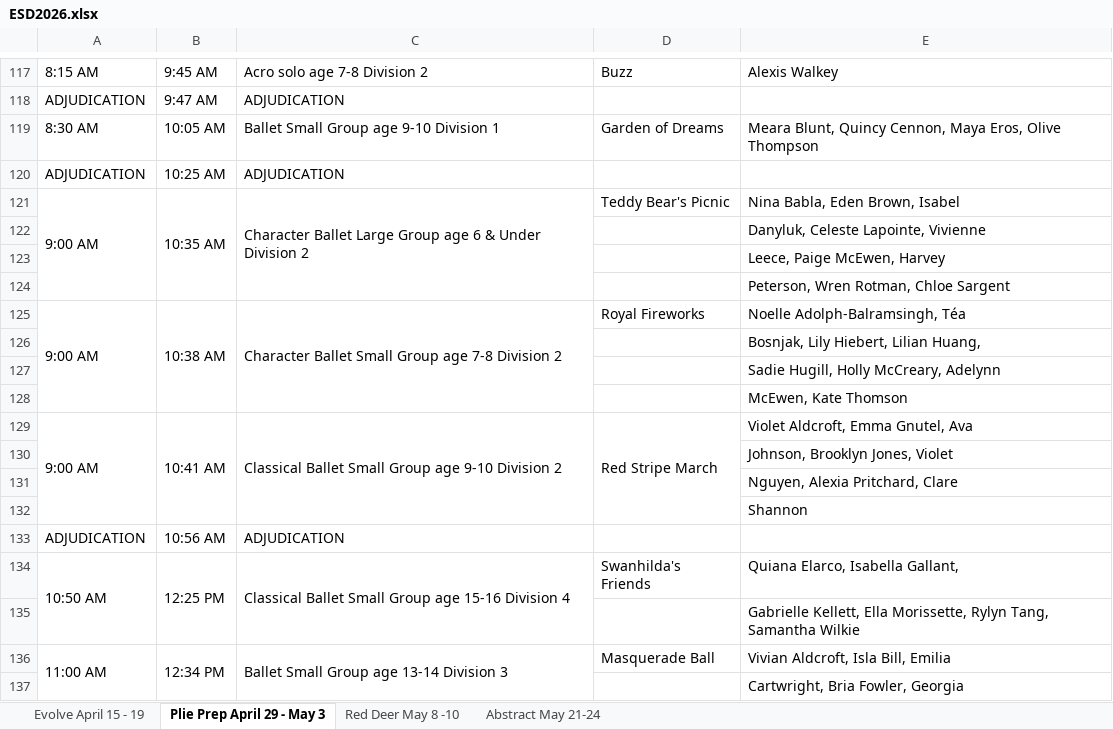
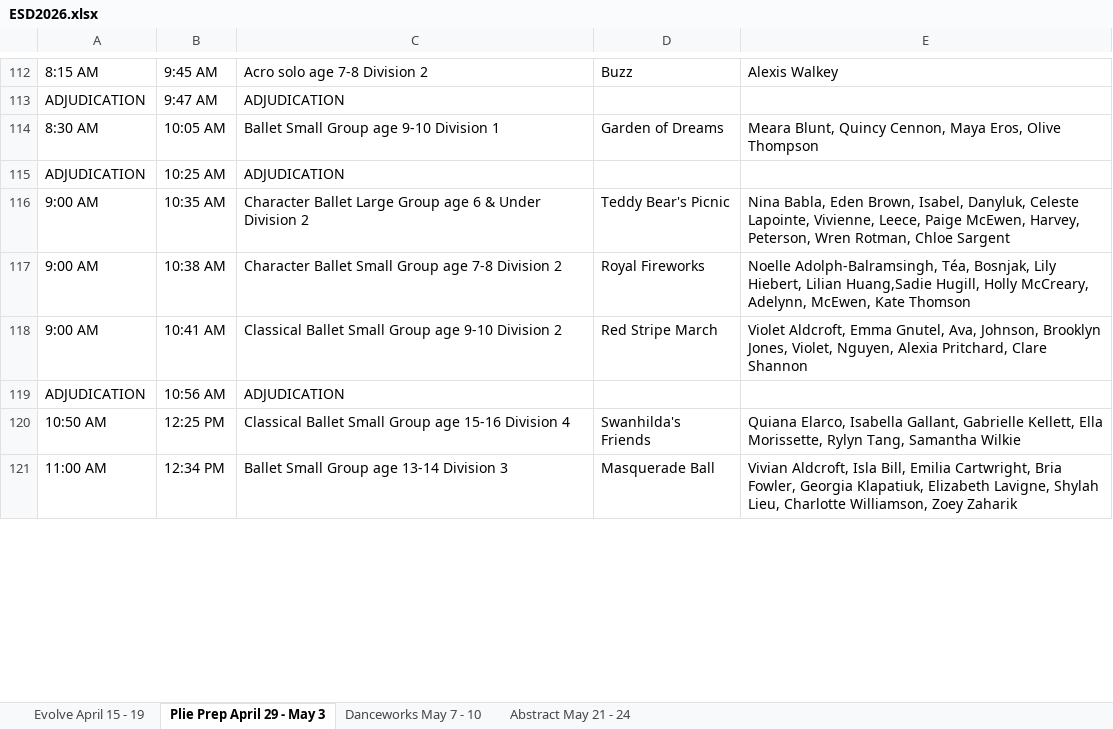
Before and after one commit to KermitJL/esd-schedule, an Excel workbook: ESD2026.xlsx, sheet Plie Prep April 29 - May 3, drawn as a sheet; only a part is shown, gaps mark what is left out; values as stored, in another font and other column widths than the file's, no cell formats; removed rows and columns are numbered as before the commit, all else as after; the diff covers the shown part only; the diff names each change by its address in the sheet, - before the commit and + after, or states it on an @@ line.

```diff
--- a/ESD2026.xlsx (sheet Plie Prep April 29 - May 3)
+++ b/ESD2026.xlsx (sheet Plie Prep April 29 - May 3)
-sheet tab: Red Deer May 8 -10
+sheet tab: Abstract May 21 - 24
-sheet tab: Abstract May 21-24
+sheet tab: Danceworks May 7 - 10
@@ sheet tab order changed: Evolve April 15 - 19 | Plie Prep April 29 - May 3 | Danceworks May 7 - 10 | Abstract May 21 - 24 @@
-A121:A124 merged
-B121:B124 merged
-C121:C124 merged
-E116: …Eden Brown, Isabel
+E116: …Eden Brown, Isabel, Danyluk, Celeste Lapointe, Vivienne, Leece, Paige McEwen, Harvey, Peterson, Wren Rotman, Chloe Sargent
-row 122:  |  |  |  | Danyluk, Celeste Lapointe, Vivienne
-row 123:  |  |  |  | Leece, Paige McEwen, Harvey
-row 124:  |  |  |  | Peterson, Wren Rotman, Chloe Sargent
-A125:A128 merged
-B125:B128 merged
-C125:C128 merged
-E117: Noelle Adolph-Balramsingh, Téa
+E117: Noelle Adolph-Balramsingh, Téa, Bosnjak, Lily Hiebert, Lilian Huang,Sadie Hugill, Holly McCreary, Adelynn, McEwen, Kate Thomson
-row 126:  |  |  |  | Bosnjak, Lily Hiebert, Lilian Huang,
-row 127:  |  |  |  | Sadie Hugill, Holly McCreary, Adelynn
-row 128:  |  |  |  | McEwen, Kate Thomson
-A129:A132 merged
-B129:B132 merged
-C129:C132 merged
-D129:D132 merged
-E118: …Emma Gnutel, Ava
+E118: …Emma Gnutel, Ava, Johnson, Brooklyn Jones, Violet, Nguyen, Alexia Pritchard, Clare Shannon
-row 130:  |  |  |  | Johnson, Brooklyn Jones, Violet
-row 131:  |  |  |  | Nguyen, Alexia Pritchard, Clare
-row 132:  |  |  |  | Shannon
-A134:A135 merged
-B134:B135 merged
-C134:C135 merged
-E120: …Isabella Gallant,
+E120: …Isabella Gallant, Gabrielle Kellett, Ella Morissette, Rylyn Tang, Samantha Wilkie
-row 135:  |  |  |  | Gabrielle Kellett, Ella Morissette, Rylyn Tang, Samantha Wilkie
-A136:A140 merged
-B136:B140 merged
-C136:C140 merged
-E121: …Bill, Emilia
+E121: …Bill, Emilia Cartwright, Bria Fowler, Georgia Klapatiuk, Elizabeth Lavigne, Shylah Lieu, Charlotte Williamson, Zoey Zaharik
-row 137:  |  |  |  | Cartwright, Bria Fowler, Georgia
```
Also changed, not shown: 57 removed rows, 16 edited cells and merged cells elsewhere in this sheet, sheet Danceworks May 7 - 10, sheet Abstract May 21 - 24, sheet Evolve April 15 - 19, cell formats.
